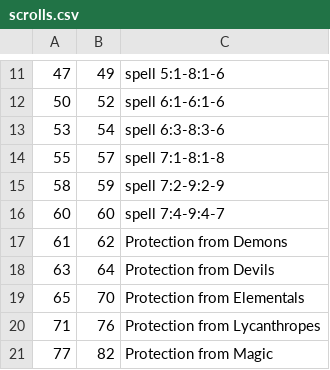
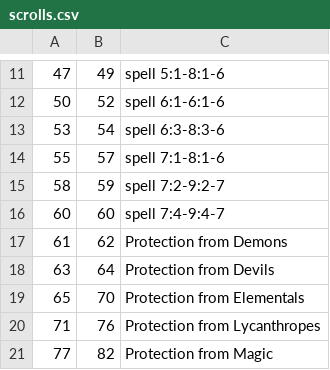
Before and after one commit to medg73/TreasureTables, a CSV file: src/main/resources/magicTreasureTables/scrolls.csv, drawn as a sheet; only a part is shown, gaps mark what is left out.

```diff
--- a/src/main/resources/magicTreasureTables/scrolls.csv
+++ b/src/main/resources/magicTreasureTables/scrolls.csv
@@ -13,4 +13,4 @@
 53,54,spell 6:3-8:3-6
-55,57,spell 7:1-8:1-8
-58,59,spell 7:2-9:2-9
+55,57,spell 7:1-8:1-6
+58,59,spell 7:2-9:2-7
 60,60,spell 7:4-9:4-7
```
Also changed, not shown: 7 other files.
